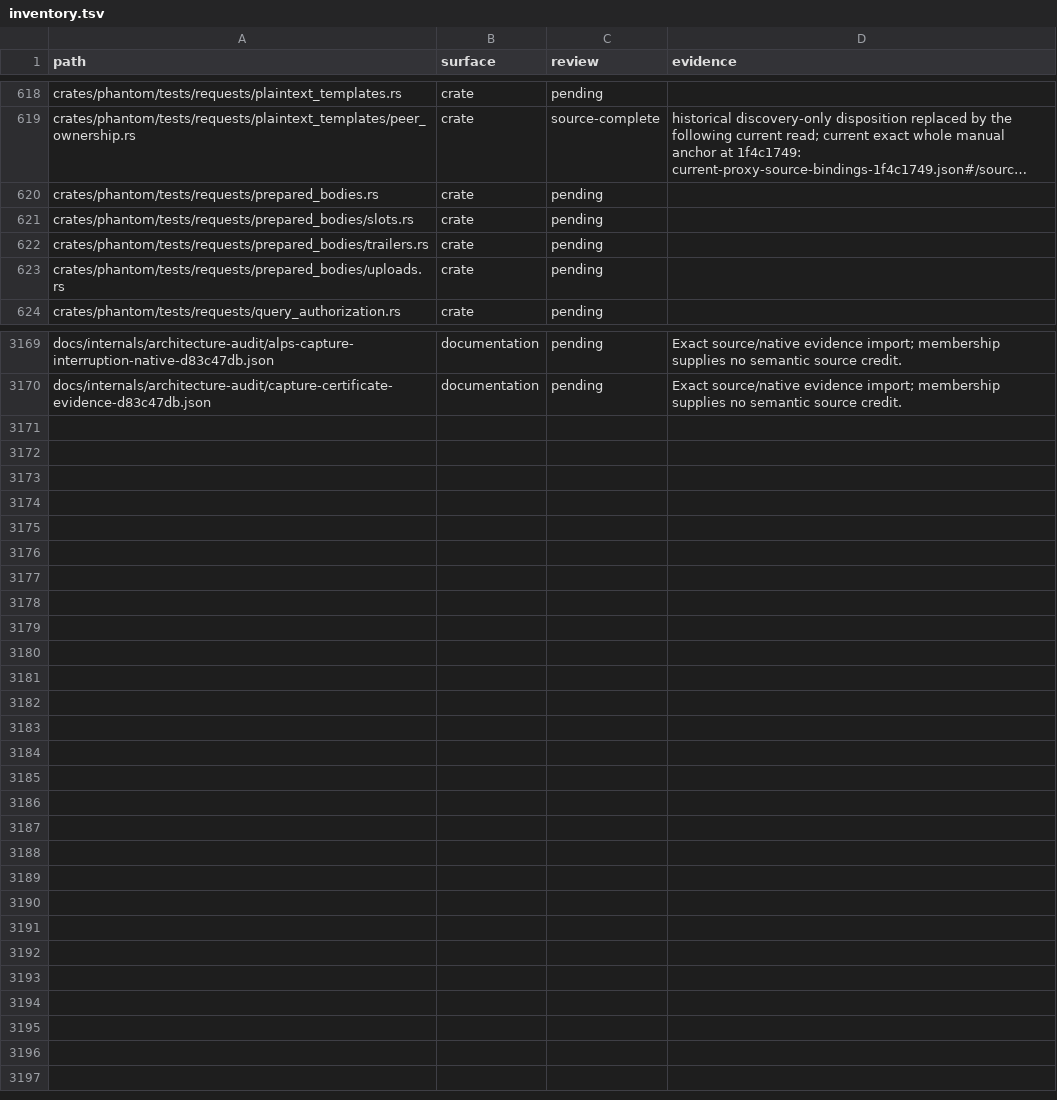
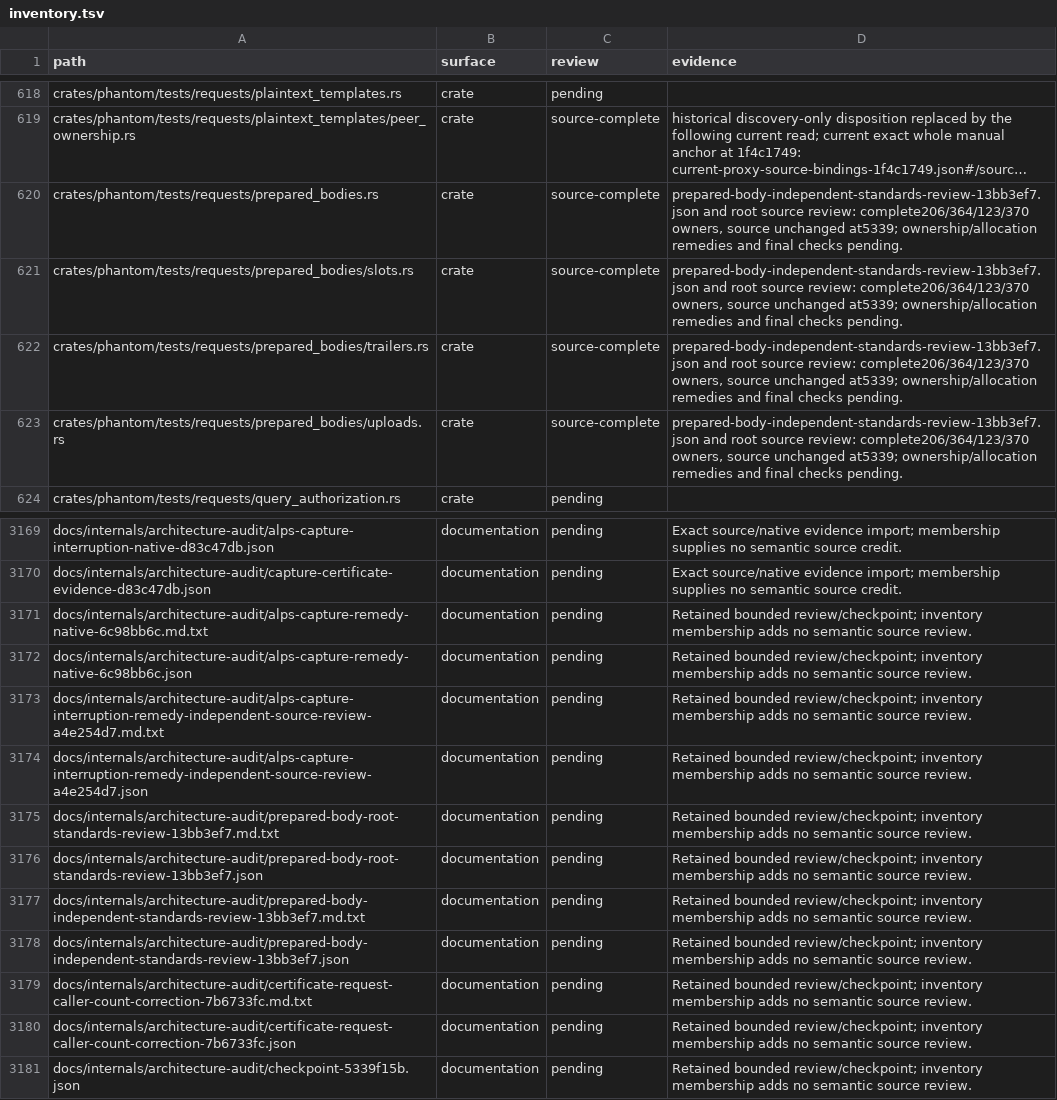
Before and after one commit to bywayhq/phantom, a TSV file: docs/internals/architecture-audit/inventory.tsv, drawn as a sheet; only a part is shown, gaps mark what is left out; long unchanged cells end in …; the diff names each change by its address in the sheet, - before the commit and + after, or states it on an @@ line.

Commit message:
docs(audit): record capture repair and remaining fixture failures

```diff
--- a/docs/internals/architecture-audit/inventory.tsv
+++ b/docs/internals/architecture-audit/inventory.tsv
-C620:C623 (review): pending
+C620:C623 (review): source-complete
-D620:D623 (evidence): (empty)
+D620:D623 (evidence): prepared-body-independent-standards-review-13bb3ef7.json and root source review: complete206/364/123/370 owners, source unchanged at5339; ownership/allocation remedies and final checks pending.
+row 3171: docs/internals/architecture-audit/alps-capture-remedy-native-6c98bb6c.md.txt | documentation | pending | Retained bounded review/checkpoint; inventory membership adds no semantic source review.
+row 3172: docs/internals/architecture-audit/alps-capture-remedy-native-6c98bb6c.json | documentation | pending | Retained bounded review/checkpoint; inventory membership adds no semantic source review.
+row 3173: docs/internals/architecture-audit/alps-capture-interruption-remedy-independent-source-review-a4e254d7.md.txt | documentation | pending | Retained bounded review/checkpoint; inventory membership adds no semantic source review.
+row 3174: docs/internals/architecture-audit/alps-capture-interruption-remedy-independent-source-review-a4e254d7.json | documentation | pending | Retained bounded review/checkpoint; inventory membership adds no semantic source review.
+row 3175: docs/internals/architecture-audit/prepared-body-root-standards-review-13bb3ef7.md.txt | documentation | pending | Retained bounded review/checkpoint; inventory membership adds no semantic source review.
+row 3176: docs/internals/architecture-audit/prepared-body-root-standards-review-13bb3ef7.json | documentation | pending | Retained bounded review/checkpoint; inventory membership adds no semantic source review.
+row 3177: docs/internals/architecture-audit/prepared-body-independent-standards-review-13bb3ef7.md.txt | documentation | pending | Retained bounded review/checkpoint; inventory membership adds no semantic source review.
+row 3178: docs/internals/architecture-audit/prepared-body-independent-standards-review-13bb3ef7.json | documentation | pending | Retained bounded review/checkpoint; inventory membership adds no semantic source review.
+row 3179: docs/internals/architecture-audit/certificate-request-caller-count-correction-7b6733fc.md.txt | documentation | pending | Retained bounded review/checkpoint; inventory membership adds no semantic source review.
+row 3180: docs/internals/architecture-audit/certificate-request-caller-count-correction-7b6733fc.json | documentation | pending | Retained bounded review/checkpoint; inventory membership adds no semantic source review.
+row 3181: docs/internals/architecture-audit/checkpoint-5339f15b.json | documentation | pending | Retained bounded review/checkpoint; inventory membership adds no semantic source review.
```
Also changed, not shown: 13 other files.
